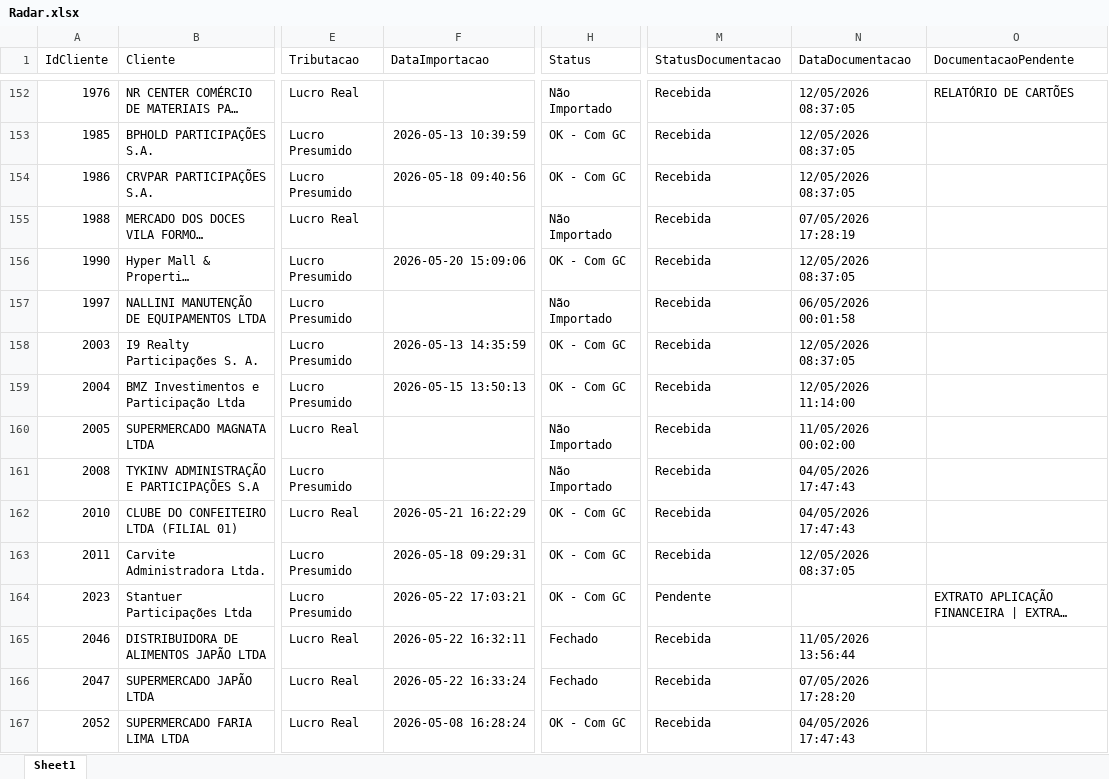
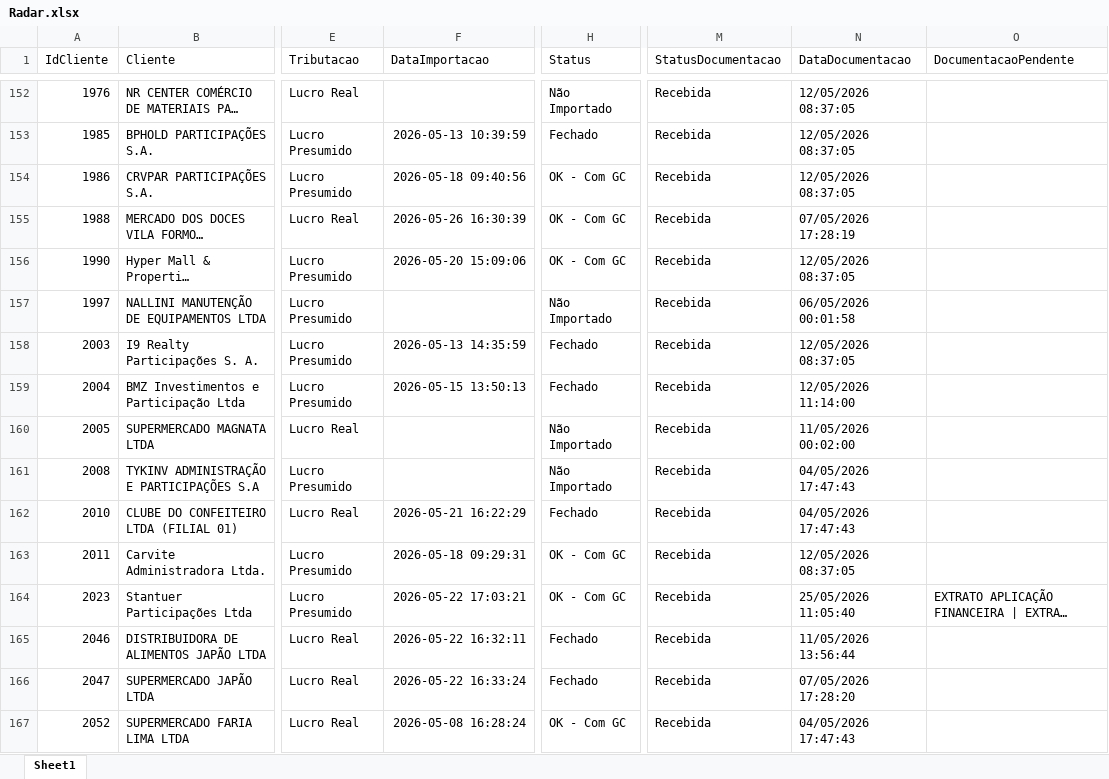
Before and after one commit to Juanzera04/Acompanhamento-do-Fechamento, an Excel workbook: Data/Relatorio_base_CTB/Radar.xlsx, sheet Sheet1, drawn as a sheet; only a part is shown, gaps mark what is left out; long unchanged cells end in …; values as stored, in another font and other column widths than the file's, no borders; table styles not drawn; the diff covers the shown part only; the diff names each change by its address in the sheet, - before the commit and + after, or states it on an @@ line.

```diff
--- a/Data/Relatorio_base_CTB/Radar.xlsx (sheet Sheet1)
+++ b/Data/Relatorio_base_CTB/Radar.xlsx (sheet Sheet1)
-O152 (DocumentacaoPendente): RELATÓRIO DE CARTÕES
+O152 (DocumentacaoPendente): (empty)
-H153 (Status): OK - Com GC
+H153 (Status): Fechado
-F155 (DataImportacao): (empty)
+F155 (DataImportacao): 2026-05-26 16:30:39
-H155 (Status): Não Importado
+H155 (Status): OK - Com GC
-H158:H159 (Status): OK - Com GC
+H158:H159 (Status): Fechado
-H162 (Status): OK - Com GC
+H162 (Status): Fechado
-M164 (StatusDocumentacao): Pendente
+M164 (StatusDocumentacao): Recebida
-N164 (DataDocumentacao): (empty)
+N164 (DataDocumentacao): 25/05/2026 11:05:40
```
Also changed, not shown: 3 removed rows and 1013 edited cells elsewhere in this sheet, Data/Checklist_CTB/Checklist_Contabil_04_2026.xlsx, Data/Retorno_Checklist/Retorno_do_Checklist_04-2026.xlsx, 2 other files.
